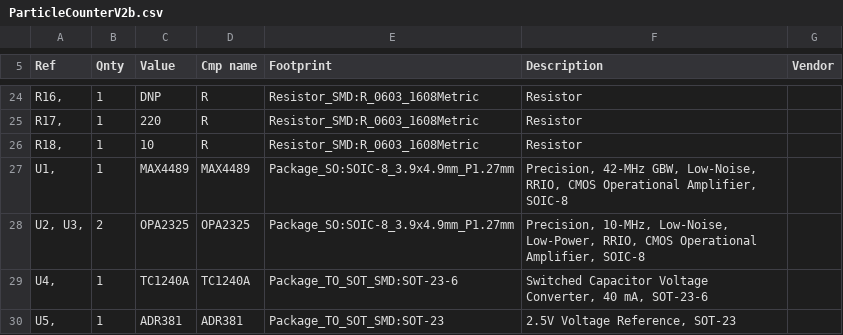
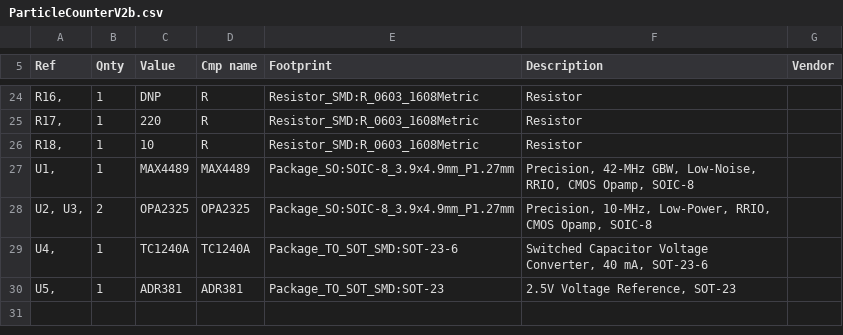
Before and after one commit to stefanoaz/Particle-counter-V2, a CSV file: ParticleCounterV2b.csv, drawn as a sheet; only a part is shown, gaps mark what is left out.

Commit message:
Update ParticleCounterV2b.csv

```diff
--- a/ParticleCounterV2b.csv
+++ b/ParticleCounterV2b.csv
@@ -26,4 +26,4 @@ Ref,Qnty,Value,Cmp name,Footprint,Description,Vendor
 "R18, ",1,10,R,Resistor_SMD:R_0603_1608Metric,Resistor,
-"U1, ",1,MAX4489,MAX4489,Package_SO:SOIC-8_3.9x4.9mm_P1.27mm,"Precision, 42-MHz GBW, Low-Noise, RRIO, CMOS Operational Amplifier, SOIC-8",
-"U2, U3, ",2,OPA2325,OPA2325,Package_SO:SOIC-8_3.9x4.9mm_P1.27mm,"Precision, 10-MHz, Low-Noise, Low-Power, RRIO, CMOS Operational Amplifier, SOIC-8",
+"U1, ",1,MAX4489,MAX4489,Package_SO:SOIC-8_3.9x4.9mm_P1.27mm,"Precision, 42-MHz GBW, Low-Noise, RRIO, CMOS Opamp, SOIC-8",
+"U2, U3, ",2,OPA2325,OPA2325,Package_SO:SOIC-8_3.9x4.9mm_P1.27mm,"Precision, 10-MHz, Low-Power, RRIO, CMOS Opamp, SOIC-8",
 "U4, ",1,TC1240A,TC1240A,Package_TO_SOT_SMD:SOT-23-6,"Switched Capacitor Voltage Converter, 40 mA, SOT-23-6",
```
